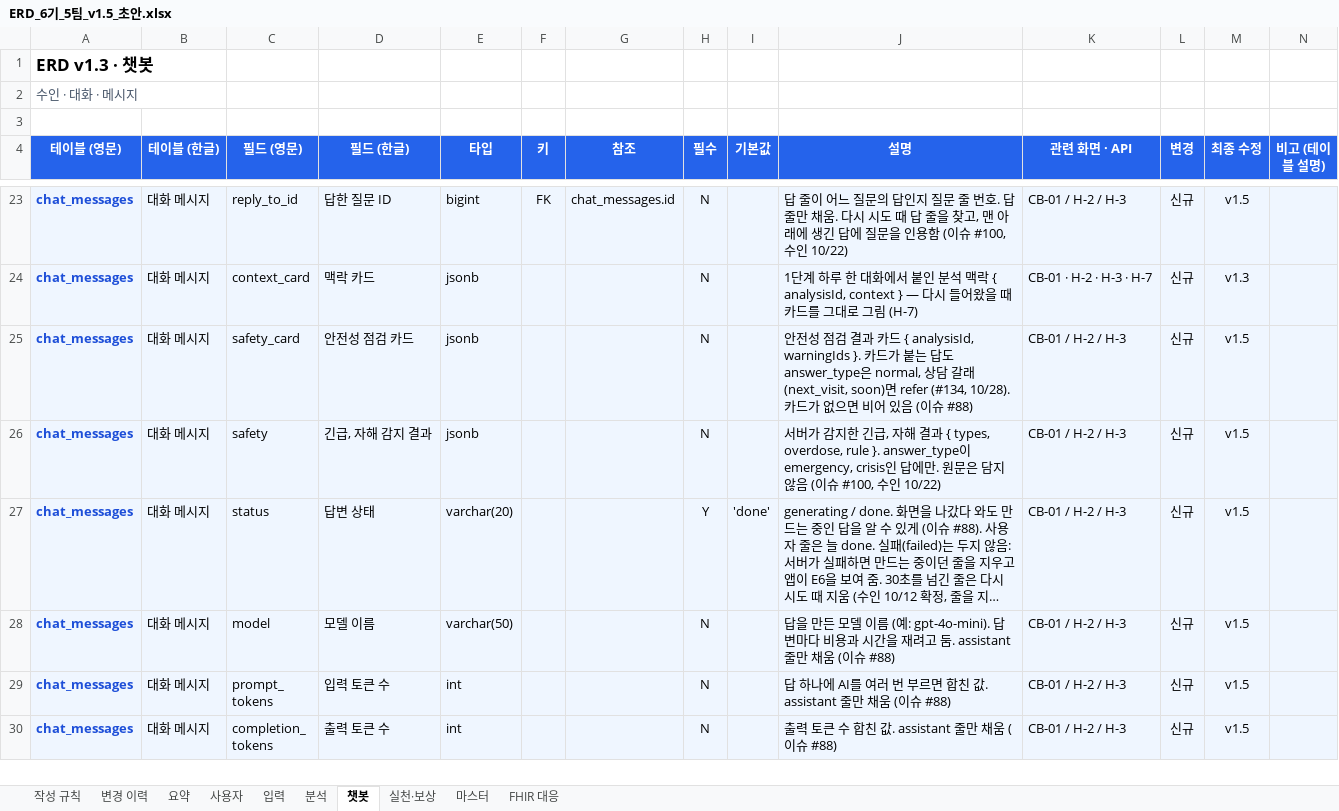
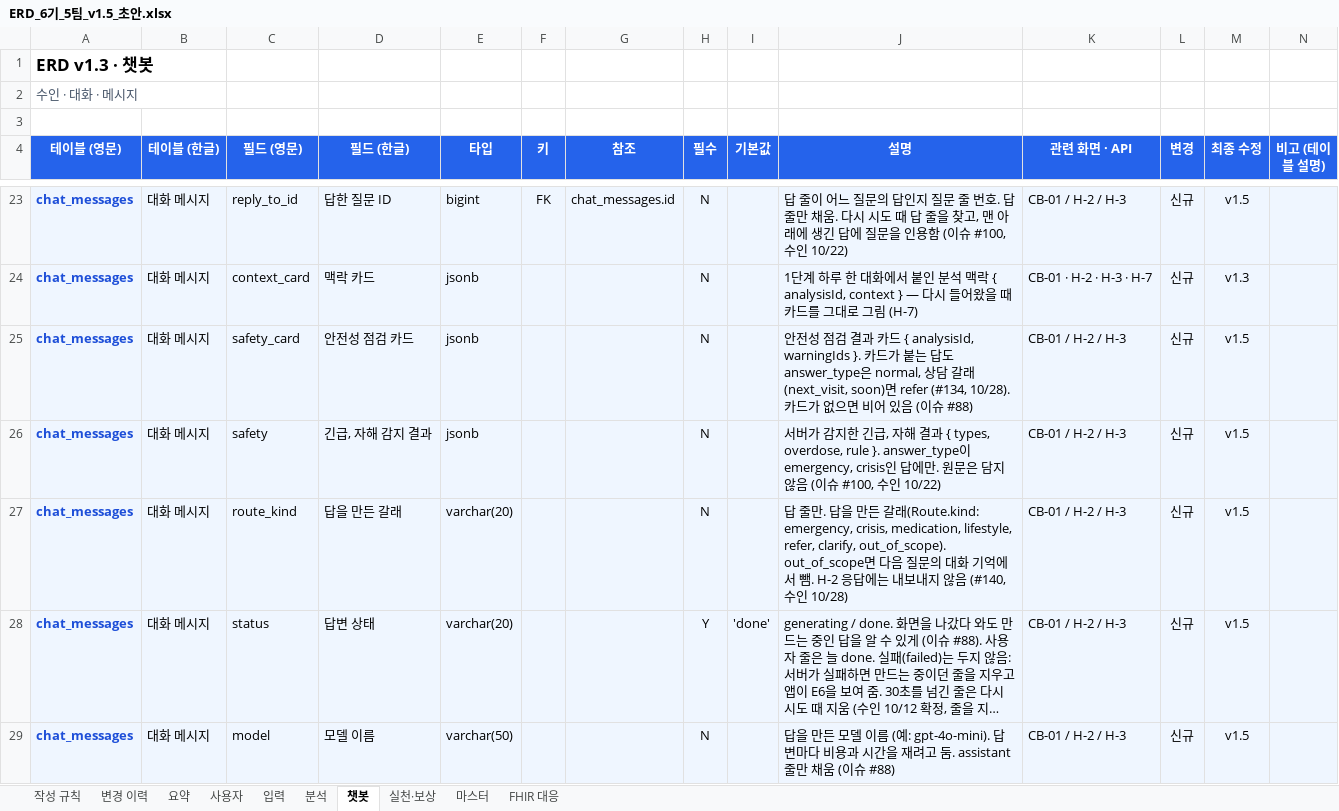
Before and after one commit to AI-HealthCare-06/AH_06_05, an Excel workbook: docs/planning/ERD_6기_5팀_v1.5_초안.xlsx, sheet 챗봇, drawn as a sheet; only a part is shown, gaps mark what is left out; the shorter side is filled out with more unchanged rows; long unchanged cells end in …; values as stored, in another font and other column widths than the file's, no borders; the diff names each change by its address in the sheet, - before the commit and + after, or states it on an @@ line.

Commit message:
docs: ERD와 명세서에 chat_messages.route_kind 추가
#138 병합 뒤 ERD dbml과 엑셀(챗봇 시트 한 줄, 변경 이력 두 줄)에 route_kind를
더하고 safety_card 설명 변경을 이력에 남김. 명세서 7장 ERD 반영 사항 16번과
변경 이력 한 줄. API 응답 모양은 그대로. Refs #99

```diff
--- a/docs/planning/ERD_6기_5팀_v1.5_초안.xlsx (sheet 챗봇)
+++ b/docs/planning/ERD_6기_5팀_v1.5_초안.xlsx (sheet 챗봇)
+row 27: chat_messages | 대화 메시지 | route_kind | 답을 만든 갈래 | varchar(20) |  |  | N |  | 답 줄만. 답을 만든 갈래(Route.kind: emergency, crisis, medication, lifestyle, refer, clarify, out_of_scope). out_of_scope면 다음 질문의 대화 기억에서 뺌. H-2 응답에는 내보내지 않음 (#140, 수인 10/28) | CB-01 / H-2 / H-3 | 신규 | v1.5
```
Also changed, not shown: sheet 변경 이력, 2 other files.
